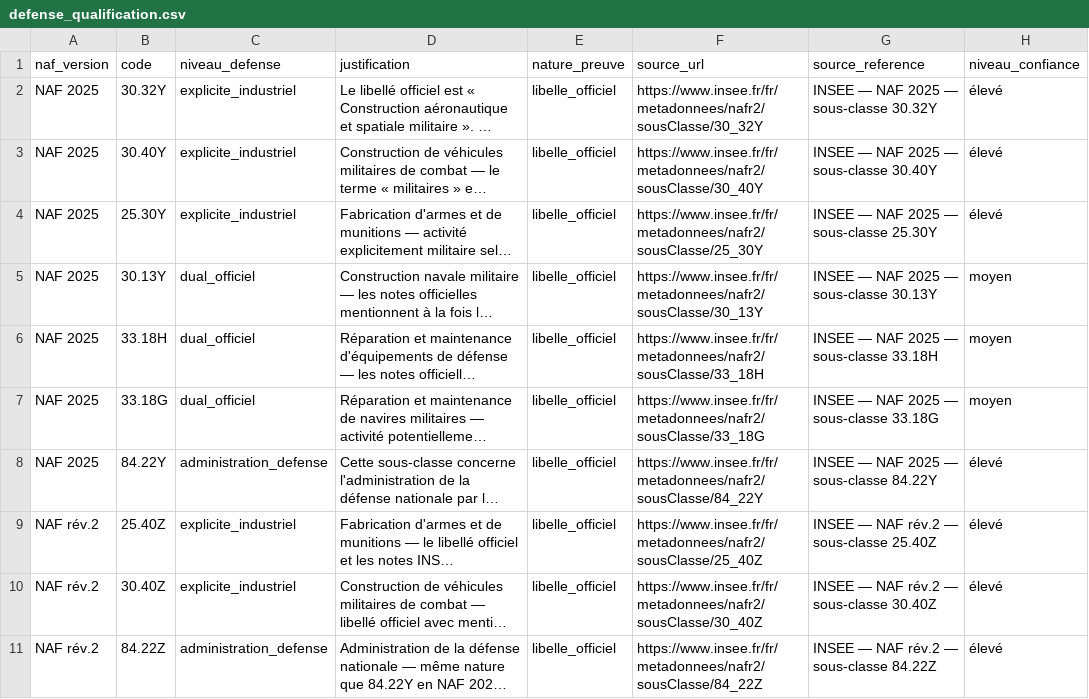
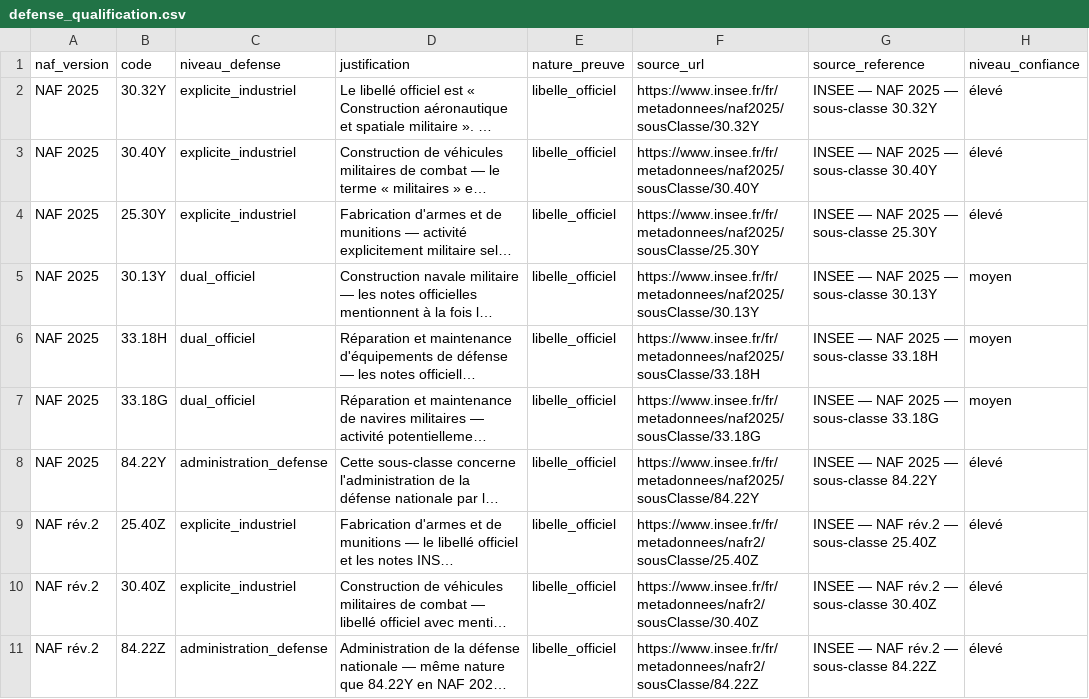
Before and after one commit to MaryleneH/explorateur-naf, a CSV file: data/defense_qualification.csv, drawn as a sheet; only a part is shown; long unchanged cells end in …; the diff names each change by its address in the sheet, - before the commit and + after, or states it on an @@ line.

```diff
--- a/data/defense_qualification.csv
+++ b/data/defense_qualification.csv
-F2 (source_url): https://www.insee.fr/fr/metadonnees/nafr2/sousClasse/30_32Y
+F2 (source_url): https://www.insee.fr/fr/metadonnees/naf2025/sousClasse/30.32Y
-F3 (source_url): https://www.insee.fr/fr/metadonnees/nafr2/sousClasse/30_40Y
+F3 (source_url): https://www.insee.fr/fr/metadonnees/naf2025/sousClasse/30.40Y
-F4 (source_url): https://www.insee.fr/fr/metadonnees/nafr2/sousClasse/25_30Y
+F4 (source_url): https://www.insee.fr/fr/metadonnees/naf2025/sousClasse/25.30Y
-F5 (source_url): https://www.insee.fr/fr/metadonnees/nafr2/sousClasse/30_13Y
+F5 (source_url): https://www.insee.fr/fr/metadonnees/naf2025/sousClasse/30.13Y
-F6 (source_url): https://www.insee.fr/fr/metadonnees/nafr2/sousClasse/33_18H
+F6 (source_url): https://www.insee.fr/fr/metadonnees/naf2025/sousClasse/33.18H
-F7 (source_url): https://www.insee.fr/fr/metadonnees/nafr2/sousClasse/33_18G
+F7 (source_url): https://www.insee.fr/fr/metadonnees/naf2025/sousClasse/33.18G
-F8 (source_url): https://www.insee.fr/fr/metadonnees/nafr2/sousClasse/84_22Y
+F8 (source_url): https://www.insee.fr/fr/metadonnees/naf2025/sousClasse/84.22Y
-F9 (source_url): https://www.insee.fr/fr/metadonnees/nafr2/sousClasse/25_40Z
+F9 (source_url): https://www.insee.fr/fr/metadonnees/nafr2/sousClasse/25.40Z
-F10 (source_url): https://www.insee.fr/fr/metadonnees/nafr2/sousClasse/30_40Z
+F10 (source_url): https://www.insee.fr/fr/metadonnees/nafr2/sousClasse/30.40Z
-F11 (source_url): https://www.insee.fr/fr/metadonnees/nafr2/sousClasse/84_22Z
+F11 (source_url): https://www.insee.fr/fr/metadonnees/nafr2/sousClasse/84.22Z
```
Also changed, not shown: data/naf2008.csv, data/naf2025.csv, 23 other files.
